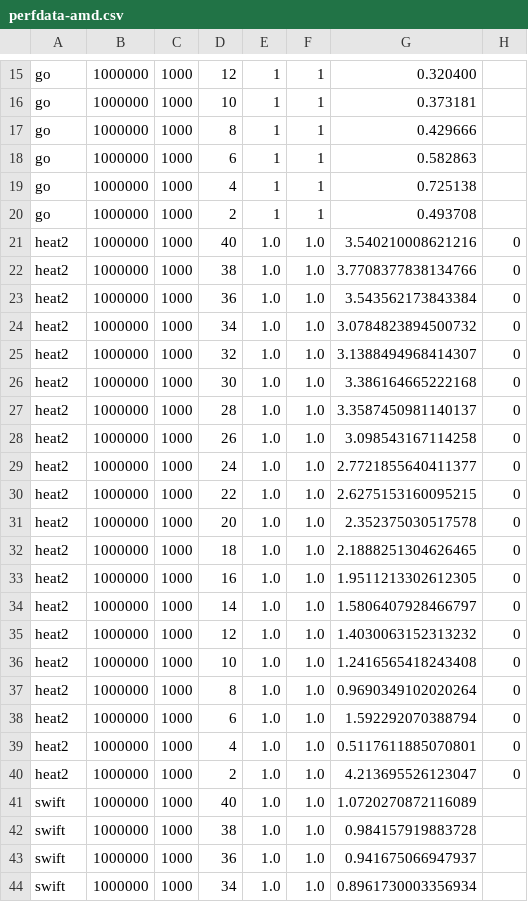
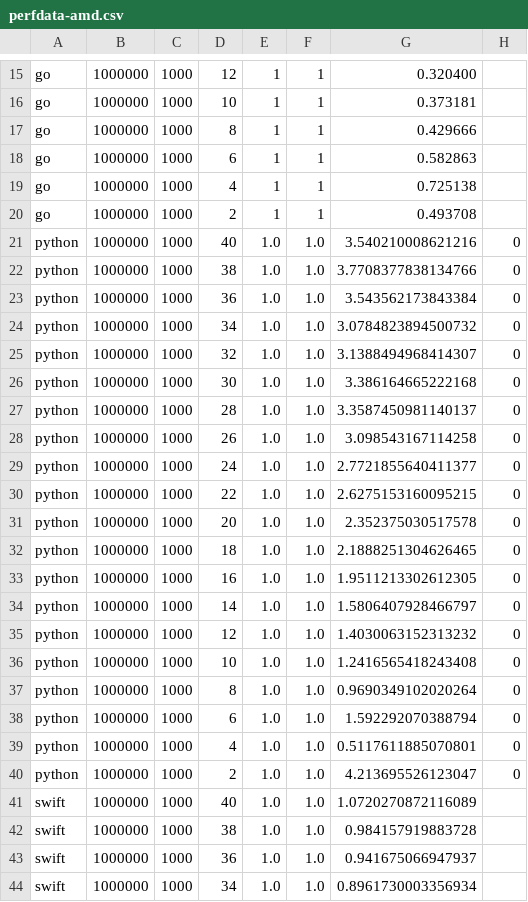
Before and after one commit to diehlpk/async_heat_equation, a CSV file: perfdata-amd.csv, drawn as a sheet; only a part is shown, gaps mark what is left out.

Commit message:
Rename python data

```diff
--- a/perfdata-amd.csv
+++ b/perfdata-amd.csv
@@ -20,22 +20,22 @@ go,1000000,1000,4,1,1,0.725138
 go,1000000,1000,2,1,1,0.493708
-heat2,1000000,1000,40,1.0,1.0,3.540210008621216,0
-heat2,1000000,1000,38,1.0,1.0,3.7708377838134766,0
-heat2,1000000,1000,36,1.0,1.0,3.543562173843384,0
-heat2,1000000,1000,34,1.0,1.0,3.0784823894500732,0
-heat2,1000000,1000,32,1.0,1.0,3.1388494968414307,0
-heat2,1000000,1000,30,1.0,1.0,3.386164665222168,0
-heat2,1000000,1000,28,1.0,1.0,3.3587450981140137,0
-heat2,1000000,1000,26,1.0,1.0,3.098543167114258,0
-heat2,1000000,1000,24,1.0,1.0,2.7721855640411377,0
-heat2,1000000,1000,22,1.0,1.0,2.6275153160095215,0
-heat2,1000000,1000,20,1.0,1.0,2.352375030517578,0
-heat2,1000000,1000,18,1.0,1.0,2.1888251304626465,0
-heat2,1000000,1000,16,1.0,1.0,1.9511213302612305,0
-heat2,1000000,1000,14,1.0,1.0,1.5806407928466797,0
-heat2,1000000,1000,12,1.0,1.0,1.4030063152313232,0
-heat2,1000000,1000,10,1.0,1.0,1.2416565418243408,0
-heat2,1000000,1000,8,1.0,1.0,0.9690349102020264,0
-heat2,1000000,1000,6,1.0,1.0,1.592292070388794,0
-heat2,1000000,1000,4,1.0,1.0,0.5117611885070801,0
-heat2,1000000,1000,2,1.0,1.0,4.213695526123047,0
+python,1000000,1000,40,1.0,1.0,3.540210008621216,0
+python,1000000,1000,38,1.0,1.0,3.7708377838134766,0
+python,1000000,1000,36,1.0,1.0,3.543562173843384,0
+python,1000000,1000,34,1.0,1.0,3.0784823894500732,0
+python,1000000,1000,32,1.0,1.0,3.1388494968414307,0
+python,1000000,1000,30,1.0,1.0,3.386164665222168,0
+python,1000000,1000,28,1.0,1.0,3.3587450981140137,0
+python,1000000,1000,26,1.0,1.0,3.098543167114258,0
+python,1000000,1000,24,1.0,1.0,2.7721855640411377,0
+python,1000000,1000,22,1.0,1.0,2.6275153160095215,0
+python,1000000,1000,20,1.0,1.0,2.352375030517578,0
+python,1000000,1000,18,1.0,1.0,2.1888251304626465,0
+python,1000000,1000,16,1.0,1.0,1.9511213302612305,0
+python,1000000,1000,14,1.0,1.0,1.5806407928466797,0
+python,1000000,1000,12,1.0,1.0,1.4030063152313232,0
+python,1000000,1000,10,1.0,1.0,1.2416565418243408,0
+python,1000000,1000,8,1.0,1.0,0.9690349102020264,0
+python,1000000,1000,6,1.0,1.0,1.592292070388794,0
+python,1000000,1000,4,1.0,1.0,0.5117611885070801,0
+python,1000000,1000,2,1.0,1.0,4.213695526123047,0
 swift,1000000,1000,40,1.0,1.0,1.0720270872116089
```
Also changed, not shown: perfdata-arm.csv, perfdata-intel.csv.
